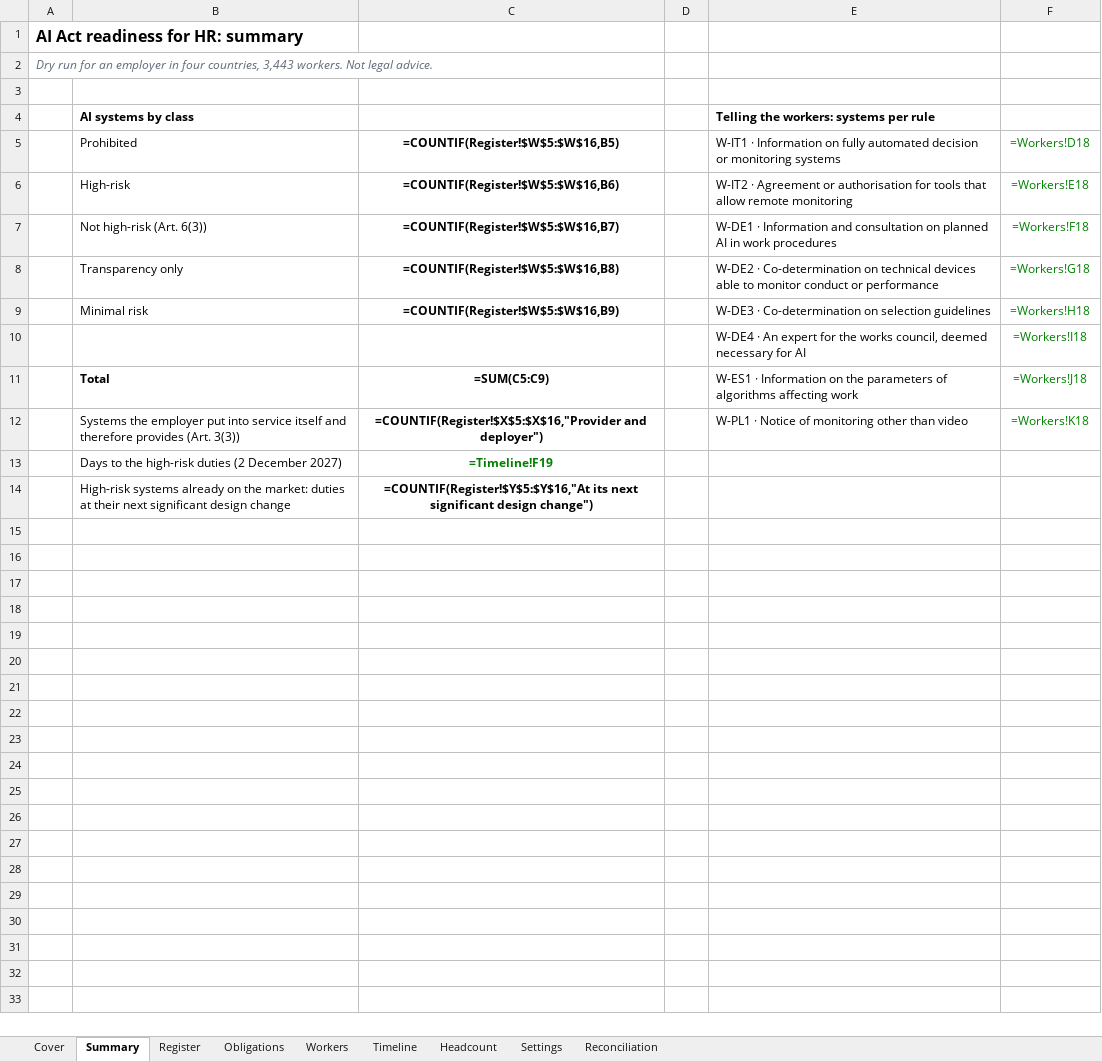
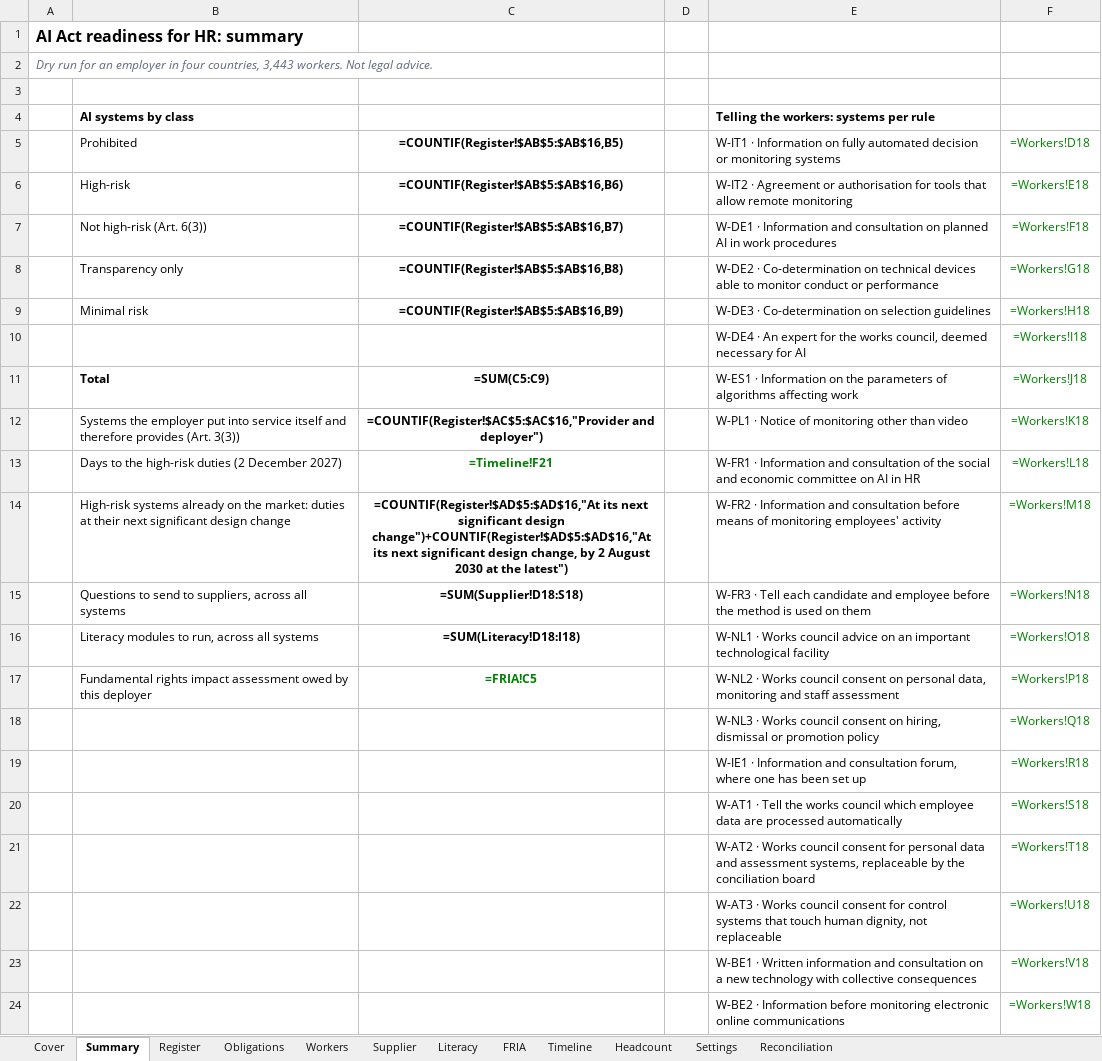
Before and after one commit to D0M3N1C0X/ai-act-hr-readiness-kit, an Excel workbook: deliverables/ai_act_hr_register.xlsx, sheet Summary, drawn as a sheet; values as stored, in another font and other column widths than the file's, no borders; formulas without a stored value are shown as written; conditional formats not drawn; removed rows and columns are numbered as before the commit, all else as after; the diff names each change by its address in the sheet, - before the commit and + after, or states it on an @@ line.

```diff
--- a/deliverables/ai_act_hr_register.xlsx (sheet Summary)
+++ b/deliverables/ai_act_hr_register.xlsx (sheet Summary)
+sheet tab: Supplier
+sheet tab: Literacy
+sheet tab: FRIA
-C5: =COUNTIF(Register!$W$5:$W$16,B5)
+C5: =COUNTIF(Register!$AB$5:$AB$16,B5)
-C6: =COUNTIF(Register!$W$5:$W$16,B6)
+C6: =COUNTIF(Register!$AB$5:$AB$16,B6)
-C7: =COUNTIF(Register!$W$5:$W$16,B7)
+C7: =COUNTIF(Register!$AB$5:$AB$16,B7)
-C8: =COUNTIF(Register!$W$5:$W$16,B8)
+C8: =COUNTIF(Register!$AB$5:$AB$16,B8)
-C9: =COUNTIF(Register!$W$5:$W$16,B9)
+C9: =COUNTIF(Register!$AB$5:$AB$16,B9)
-C12: =COUNTIF(Register!$X$5:$X$16,"Provider and deployer")
+C12: =COUNTIF(Register!$AC$5:$AC$16,"Provider and deployer")
-row 13:  | Days to the high-risk duties (2 December 2027) | =Timeline!F19
-row 14:  | High-risk systems already on the market: duties at their next significant design change | =COUNTIF(Register!$Y$5:$Y$16,"At its next significant design change")
+row 13:  | Days to the high-risk duties (2 December 2027) | =Timeline!F21 |  | W-FR1 · Information and consultation of the social and economic committee on AI in HR | =Workers!L18
+row 14:  | High-risk systems already on the market: duties at their next significant design change | =COUNTIF(Register!$AD$5:$AD$16,"At its next significant design change")+COUNTIF(Register!$AD$5:$AD$16,"At its next significant design change, by 2 August 2030 at the latest") |  | W-FR2 · Information and consultation before means of monitoring employees' activity | =Workers!M18
+row 15:  | Questions to send to suppliers, across all systems | =SUM(Supplier!D18:S18) |  | W-FR3 · Tell each candidate and employee before the method is used on them | =Workers!N18
+row 16:  | Literacy modules to run, across all systems | =SUM(Literacy!D18:I18) |  | W-NL1 · Works council advice on an important technological facility | =Workers!O18
+row 17:  | Fundamental rights impact assessment owed by this deployer | =FRIA!C5 |  | W-NL2 · Works council consent on personal data, monitoring and staff assessment | =Workers!P18
+row 18:  |  |  |  | W-NL3 · Works council consent on hiring, dismissal or promotion policy | =Workers!Q18
+row 19:  |  |  |  | W-IE1 · Information and consultation forum, where one has been set up | =Workers!R18
+row 20:  |  |  |  | W-AT1 · Tell the works council which employee data are processed automatically | =Workers!S18
+row 21:  |  |  |  | W-AT2 · Works council consent for personal data and assessment systems, replaceable by the conciliation board | =Workers!T18
+row 22:  |  |  |  | W-AT3 · Works council consent for control systems that touch human dignity, not replaceable | =Workers!U18
+row 23:  |  |  |  | W-BE1 · Written information and consultation on a new technology with collective consequences | =Workers!V18
+row 24:  |  |  |  | W-BE2 · Information before monitoring electronic online communications | =Workers!W18
```
Also changed, not shown: sheet Reconciliation, sheet Workers, sheet Obligations, sheet Register, sheet Timeline, sheet Cover, 2 more sheets, 31 other files.
